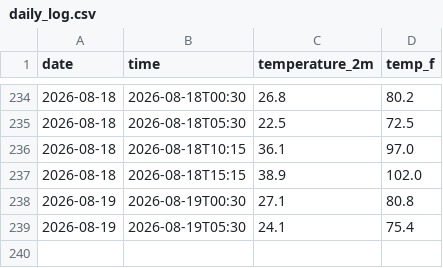
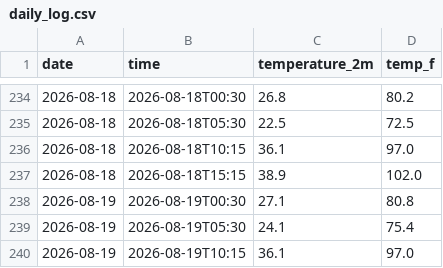
Before and after one commit to s326327/weather-tracker, a CSV file: daily_log.csv, drawn as a sheet; only a part is shown, gaps mark what is left out.

```diff
--- a/daily_log.csv
+++ b/daily_log.csv
@@ -239 +239,2 @@ date,time,temperature_2m,temp_f
 2026-08-19,2026-08-19T05:30,24.1,75.4
+2026-08-19,2026-08-19T10:15,36.1,97.0
```
Also changed, not shown: 1 other file.
